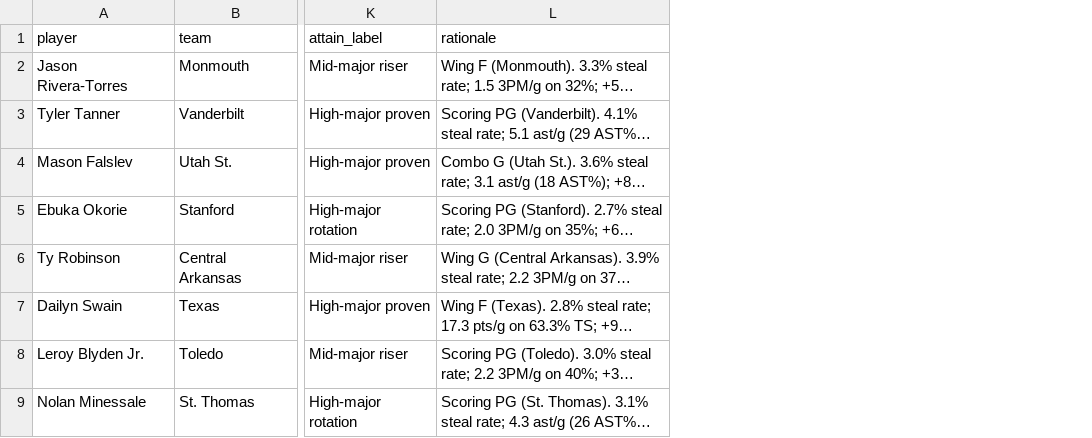
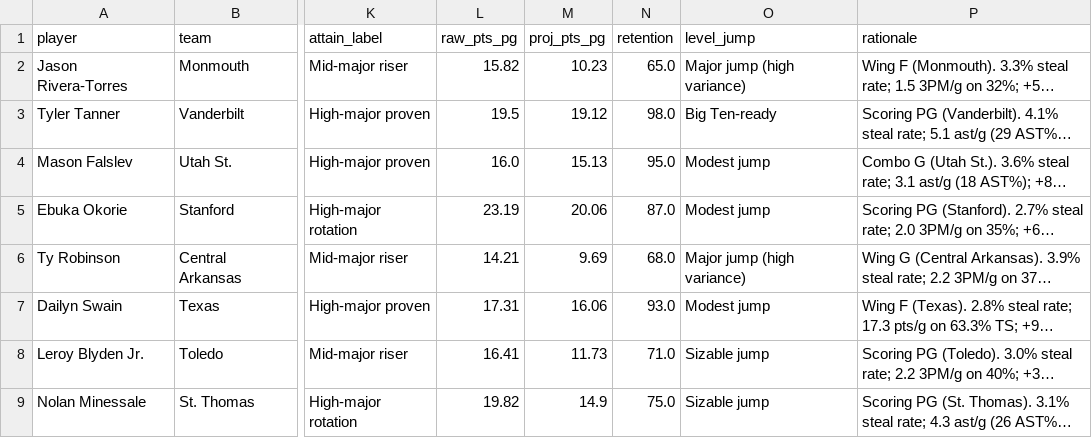
Before and after one commit to manntalati/illini-basketball, a CSV file: report/sample_board_2026.csv, drawn as a sheet; only a part is shown, gaps mark what is left out; long unchanged cells end in …; the diff names each change by its address in the sheet, - before the commit and + after, or states it on an @@ line.

```diff
--- a/report/sample_board_2026.csv
+++ b/report/sample_board_2026.csv
+column L (raw_pts_pg), rows 2-9: 15.82 | 19.5 | 16.0 | 23.19 | 14.21 | 17.31 | 16.41 | 19.82
+column M (proj_pts_pg), rows 2-9: 10.23 | 19.12 | 15.13 | 20.06 | 9.69 | 16.06 | 11.73 | 14.9
+column N (retention), rows 2-9: 65.0 | 98.0 | 95.0 | 87.0 | 68.0 | 93.0 | 71.0 | 75.0
+column O (level_jump), rows 2-9: Major jump (high variance) | Big Ten-ready | Modest jump | Modest jump | Major jump (high variance) | Modest jump | Sizable jump | Sizable jump
```
Also changed, not shown: 12 other files.
